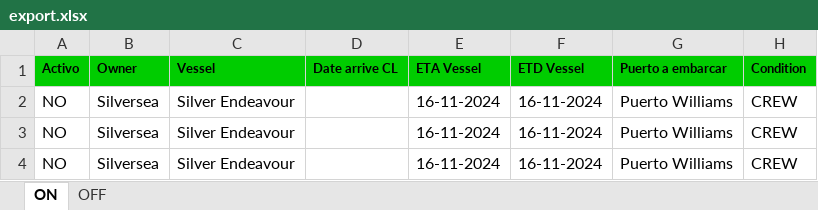
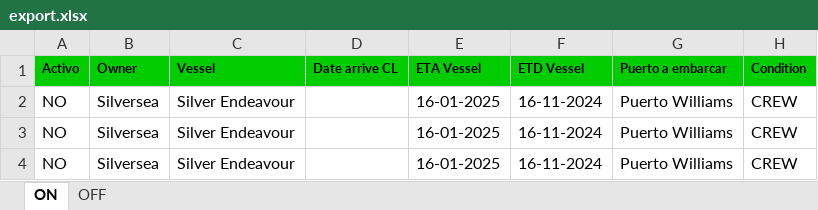
Before and after one commit to EstrellaV36/bd_shacketons, an Excel workbook: export.xlsx, sheet ON, drawn as a sheet; only a part is shown; values as stored, in another font and other column widths than the file's, no borders; the diff names each change by its address in the sheet, - before the commit and + after, or states it on an @@ line.

```diff
--- a/export.xlsx (sheet ON)
+++ b/export.xlsx (sheet ON)
-E2:E4 (ETA Vessel): 16-11-2024
+E2:E4 (ETA Vessel): 16-01-2025
```
Also changed, not shown: sheet OFF, Carga_Real_corto.xlsx, 11 other files.
